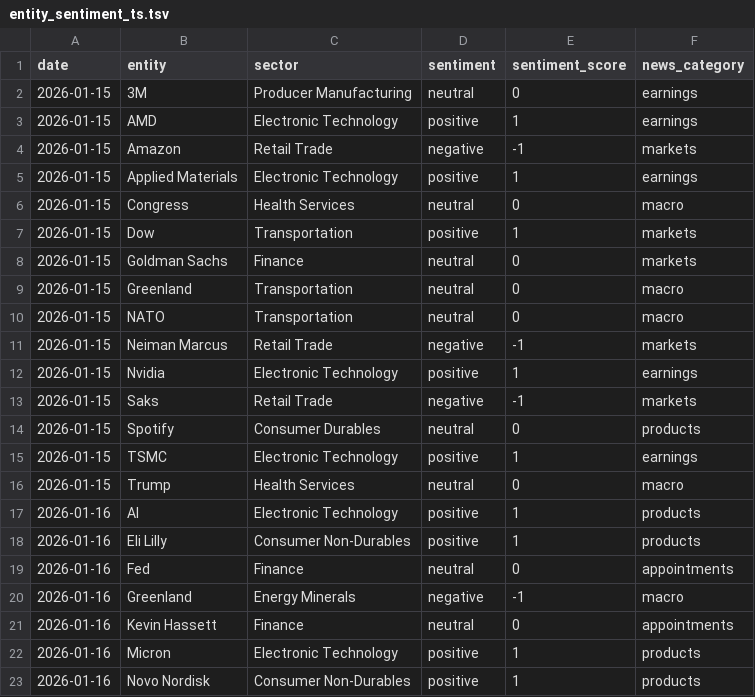
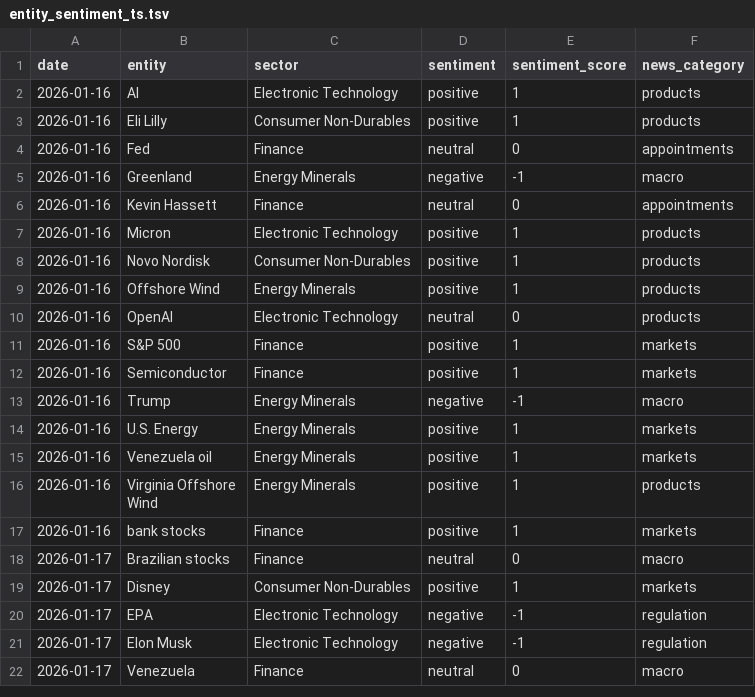
Before and after one commit to laceto/rss_feed, a TSV file: data/entity_sentiment_ts.tsv, drawn as a sheet; only a part is shown; the shorter side is filled out with more unchanged rows; the diff covers the shown part only.

```diff
--- a/data/entity_sentiment_ts.tsv
+++ b/data/entity_sentiment_ts.tsv
@@ -1,17 +1,2 @@
 date	entity	sector	sentiment	sentiment_score	news_category
-2026-01-15	3M	Producer Manufacturing	neutral	0	earnings
-2026-01-15	AMD	Electronic Technology	positive	1	earnings
-2026-01-15	Amazon	Retail Trade	negative	-1	markets
-2026-01-15	Applied Materials	Electronic Technology	positive	1	earnings
-2026-01-15	Congress	Health Services	neutral	0	macro
-2026-01-15	Dow	Transportation	positive	1	markets
-2026-01-15	Goldman Sachs	Finance	neutral	0	markets
-2026-01-15	Greenland	Transportation	neutral	0	macro
-2026-01-15	NATO	Transportation	neutral	0	macro
-2026-01-15	Neiman Marcus	Retail Trade	negative	-1	markets
-2026-01-15	Nvidia	Electronic Technology	positive	1	earnings
-2026-01-15	Saks	Retail Trade	negative	-1	markets
-2026-01-15	Spotify	Consumer Durables	neutral	0	products
-2026-01-15	TSMC	Electronic Technology	positive	1	earnings
-2026-01-15	Trump	Health Services	neutral	0	macro
 2026-01-16	AI	Electronic Technology	positive	1	products
```
Also changed, not shown: 10 added rows elsewhere in this file, data/sector_sentiment_pivot.tsv, data/sector_summary.tsv, 16 other files.
